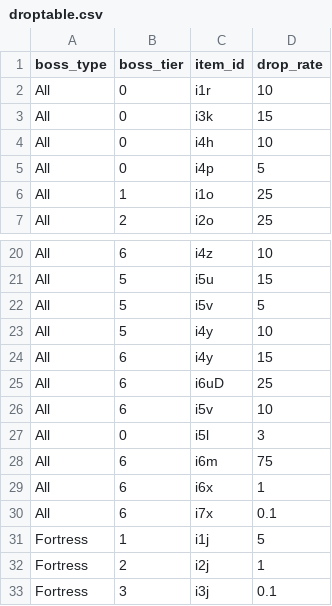
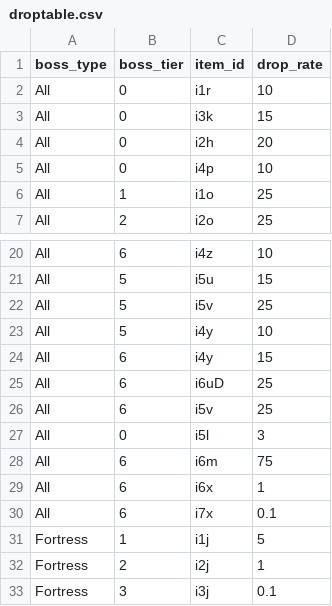
Before and after one commit to ArchaelMistysyn/PandoraBot, a CSV file: droptable.csv, drawn as a sheet; only a part is shown, gaps mark what is left out.

```diff
--- a/droptable.csv
+++ b/droptable.csv
@@ -3,4 +3,4 @@ All,0,i1r,10
 All,0,i3k,15
-All,0,i4h,10
-All,0,i4p,5
+All,0,i2h,20
+All,0,i4p,10
 All,1,i1o,25
@@ -21,3 +21,3 @@ All,6,i4z,10
 All,5,i5u,15
-All,5,i5v,5
+All,5,i5v,25
 All,5,i4y,10
@@ -25,3 +25,3 @@ All,6,i4y,15
 All,6,i6uD,25
-All,6,i5v,10
+All,6,i5v,25
 All,0,i5l,3
```
Also changed, not shown: itemlist.csv, 9 other files.
